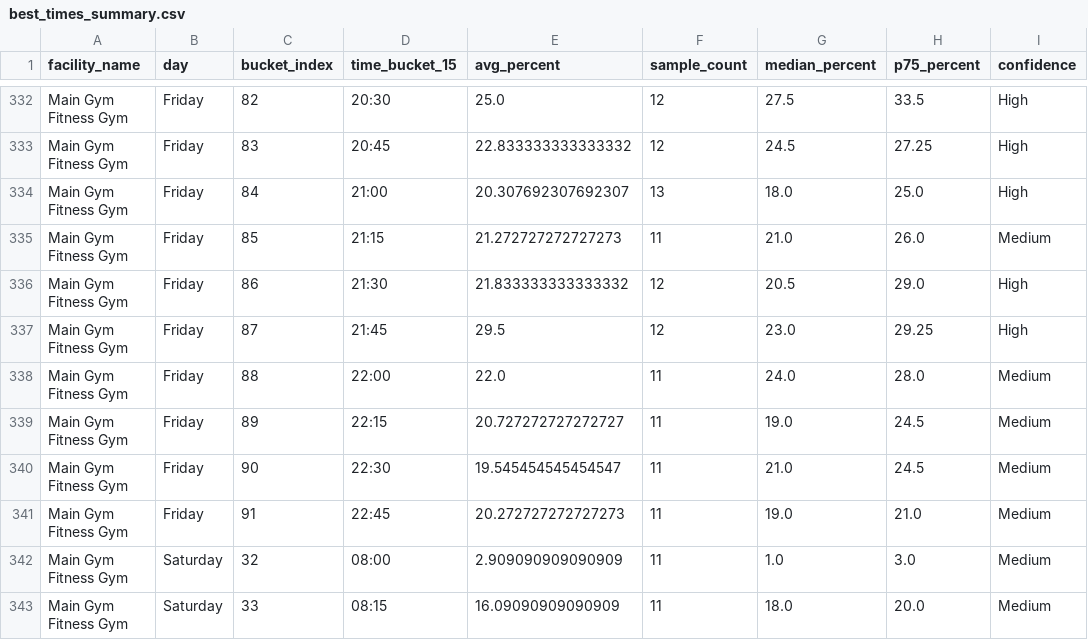
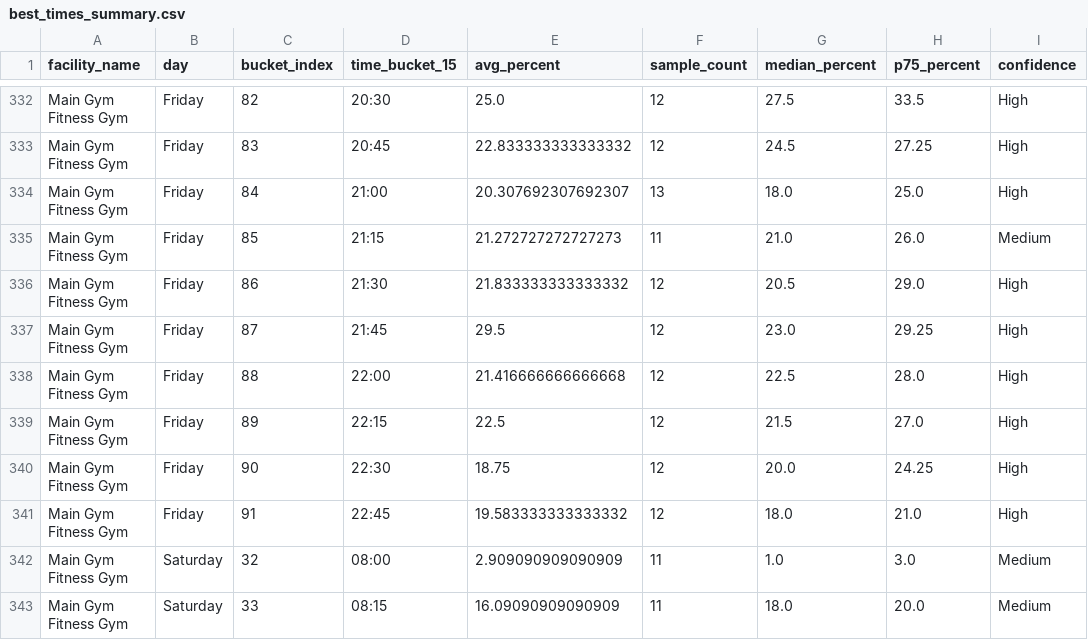
Before and after one commit to aarond67/ucsd-gym-tracker, a CSV file: best_times_summary.csv, drawn as a sheet; only a part is shown, gaps mark what is left out.

Commit message:
update occupancy data 2026-10-02 23:00:05

```diff
--- a/best_times_summary.csv
+++ b/best_times_summary.csv
@@ -337,6 +337,6 @@ Main Gym Fitness Gym,Friday,86,21:30,21.833333333333332,12,20.5,29.0,High
 Main Gym Fitness Gym,Friday,87,21:45,29.5,12,23.0,29.25,High
-Main Gym Fitness Gym,Friday,88,22:00,22.0,11,24.0,28.0,Medium
-Main Gym Fitness Gym,Friday,89,22:15,20.727272727272727,11,19.0,24.5,Medium
-Main Gym Fitness Gym,Friday,90,22:30,19.545454545454547,11,21.0,24.5,Medium
-Main Gym Fitness Gym,Friday,91,22:45,20.272727272727273,11,19.0,21.0,Medium
+Main Gym Fitness Gym,Friday,88,22:00,21.416666666666668,12,22.5,28.0,High
+Main Gym Fitness Gym,Friday,89,22:15,22.5,12,21.5,27.0,High
+Main Gym Fitness Gym,Friday,90,22:30,18.75,12,20.0,24.25,High
+Main Gym Fitness Gym,Friday,91,22:45,19.583333333333332,12,18.0,21.0,High
 Main Gym Fitness Gym,Saturday,32,08:00,2.909090909090909,11,1.0,3.0,Medium
```
Also changed, not shown: 5 other files.
